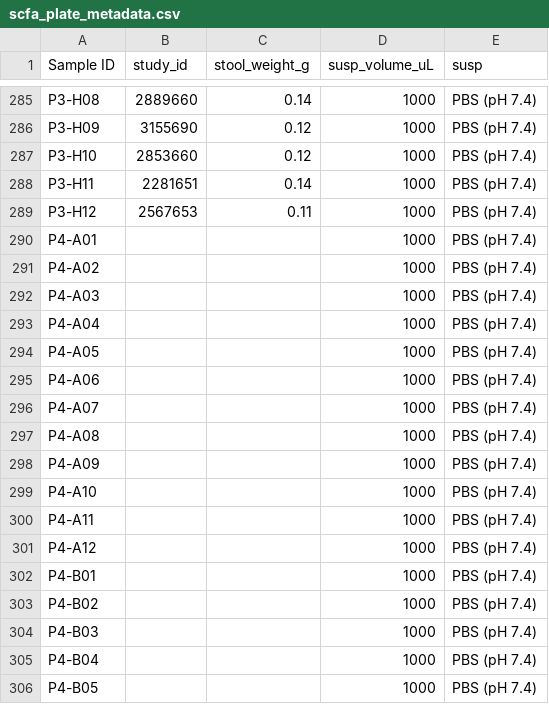
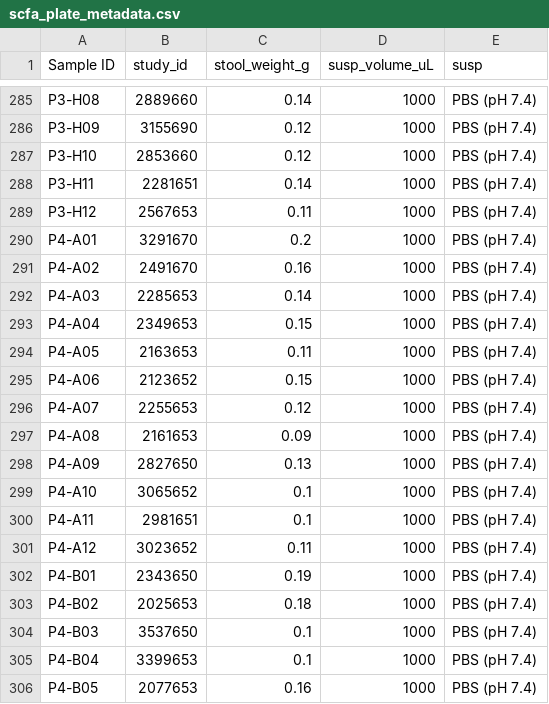
Before and after one commit to SchlossLab/Sze_SCFACRC_XXXX_2019, a CSV file: data/raw/metadata/scfa_plate_metadata.csv, drawn as a sheet; only a part is shown, gaps mark what is left out; the diff covers the shown part only.

Commit message:
add plate 4 mapping

```diff
--- a/data/raw/metadata/scfa_plate_metadata.csv
+++ b/data/raw/metadata/scfa_plate_metadata.csv
@@ -289,18 +289,18 @@ P3-H11,2281651,0.14,1000,PBS (pH 7.4)
 P3-H12,2567653,0.11,1000,PBS (pH 7.4)
-P4-A01,,,1000,PBS (pH 7.4)
-P4-A02,,,1000,PBS (pH 7.4)
-P4-A03,,,1000,PBS (pH 7.4)
-P4-A04,,,1000,PBS (pH 7.4)
-P4-A05,,,1000,PBS (pH 7.4)
-P4-A06,,,1000,PBS (pH 7.4)
-P4-A07,,,1000,PBS (pH 7.4)
-P4-A08,,,1000,PBS (pH 7.4)
-P4-A09,,,1000,PBS (pH 7.4)
-P4-A10,,,1000,PBS (pH 7.4)
-P4-A11,,,1000,PBS (pH 7.4)
-P4-A12,,,1000,PBS (pH 7.4)
-P4-B01,,,1000,PBS (pH 7.4)
-P4-B02,,,1000,PBS (pH 7.4)
-P4-B03,,,1000,PBS (pH 7.4)
-P4-B04,,,1000,PBS (pH 7.4)
-P4-B05,,,1000,PBS (pH 7.4)
+P4-A01,3291670,0.2,1000,PBS (pH 7.4)
+P4-A02,2491670,0.16,1000,PBS (pH 7.4)
+P4-A03,2285653,0.14,1000,PBS (pH 7.4)
+P4-A04,2349653,0.15,1000,PBS (pH 7.4)
+P4-A05,2163653,0.11,1000,PBS (pH 7.4)
+P4-A06,2123652,0.15,1000,PBS (pH 7.4)
+P4-A07,2255653,0.12,1000,PBS (pH 7.4)
+P4-A08,2161653,0.09,1000,PBS (pH 7.4)
+P4-A09,2827650,0.13,1000,PBS (pH 7.4)
+P4-A10,3065652,0.1,1000,PBS (pH 7.4)
+P4-A11,2981651,0.1,1000,PBS (pH 7.4)
+P4-A12,3023652,0.11,1000,PBS (pH 7.4)
+P4-B01,2343650,0.19,1000,PBS (pH 7.4)
+P4-B02,2025653,0.18,1000,PBS (pH 7.4)
+P4-B03,3537650,0.1,1000,PBS (pH 7.4)
+P4-B04,3399653,0.1,1000,PBS (pH 7.4)
+P4-B05,2077653,0.16,1000,PBS (pH 7.4)
```
Also changed, not shown: 158 edited cells elsewhere in this file.
